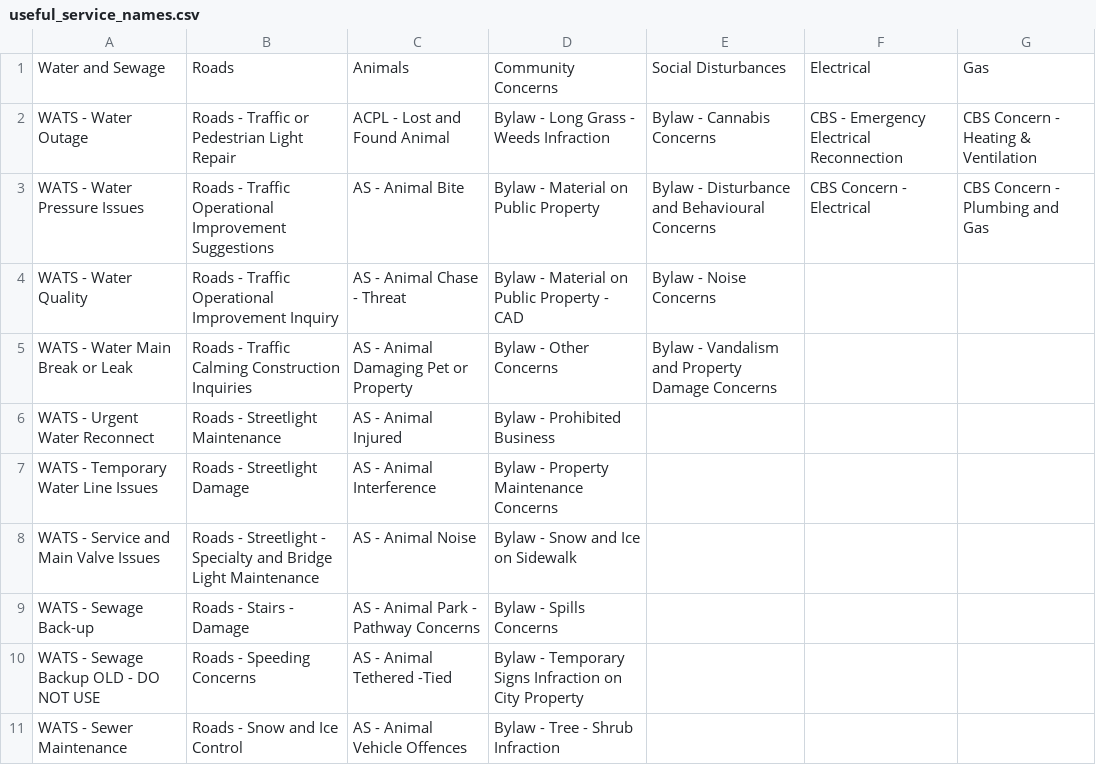
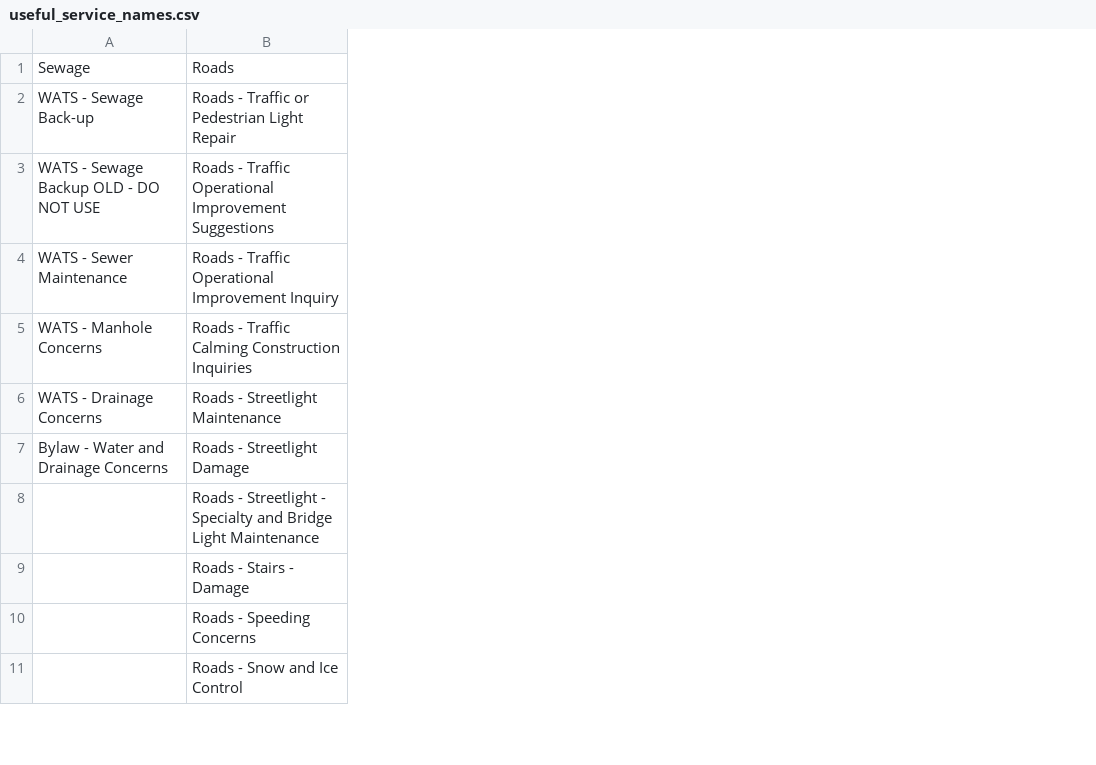
Before and after one commit to AhamedRimzan/city-infrastructure-311-data-analysis, a CSV file: useful_service_names.csv, drawn as a sheet; only a part is shown; the diff covers the shown part only; the diff names each change by its address in the sheet, - before the commit and + after, or states it on an @@ line.

Commit message:
Removed all items not sewer or road related
Not a complete list of all items related to sewer or roads but I removed all ones related to other community infrastructures or issues.

```diff
--- a/useful_service_names.csv
+++ b/useful_service_names.csv
-column C, rows 1-11: Animals | ACPL - Lost and Found Animal | AS - Animal Bite | AS - Animal Chase - Threat | AS - Animal Damaging Pet or Property | AS - Animal Injured | AS - Animal Interference | AS - Animal Noise | AS - Animal Park - Pathway Concerns | AS - Animal Tethered -Tied | AS - Animal Vehicle Offences
-column D, rows 1-11: Community Concerns | Bylaw - Long Grass - Weeds Infraction | Bylaw - Material on Public Property | Bylaw - Material on Public Property - CAD | Bylaw - Other Concerns | Bylaw - Prohibited Business | Bylaw - Property Maintenance Concerns | Bylaw - Snow and Ice on Sidewalk | Bylaw - Spills Concerns | Bylaw - Temporary Signs Infraction on City Property | Bylaw - Tree - Shrub Infraction
-column E, rows 1-5: Social Disturbances | Bylaw - Cannabis Concerns | Bylaw - Disturbance and Behavioural Concerns | Bylaw - Noise Concerns | Bylaw - Vandalism and Property Damage Concerns
-column F, rows 1-3: Electrical | CBS - Emergency Electrical Reconnection | CBS Concern - Electrical
-column G, rows 1-3: Gas | CBS Concern - Heating & Ventilation | CBS Concern - Plumbing and Gas
-A1: Water and Sewage
+A1: Sewage
-A2: WATS - Water Outage
+A2: WATS - Sewage Back-up
-A3: WATS - Water Pressure Issues
+A3: WATS - Sewage Backup OLD - DO NOT USE
-A4: WATS - Water Quality
+A4: WATS - Sewer Maintenance
-A5: WATS - Water Main Break or Leak
+A5: WATS - Manhole Concerns
-A6: WATS - Urgent Water Reconnect
+A6: WATS - Drainage Concerns
-A7: WATS - Temporary Water Line Issues
+A7: Bylaw - Water and Drainage Concerns
-A8: WATS - Service and Main Valve Issues
+A8: (empty)
-A9: WATS - Sewage Back-up
+A9: (empty)
-A10: WATS - Sewage Backup OLD - DO NOT USE
+A10: (empty)
-A11: WATS - Sewer Maintenance
+A11: (empty)
```
Also changed, not shown: 10 edited cells elsewhere in this file.
